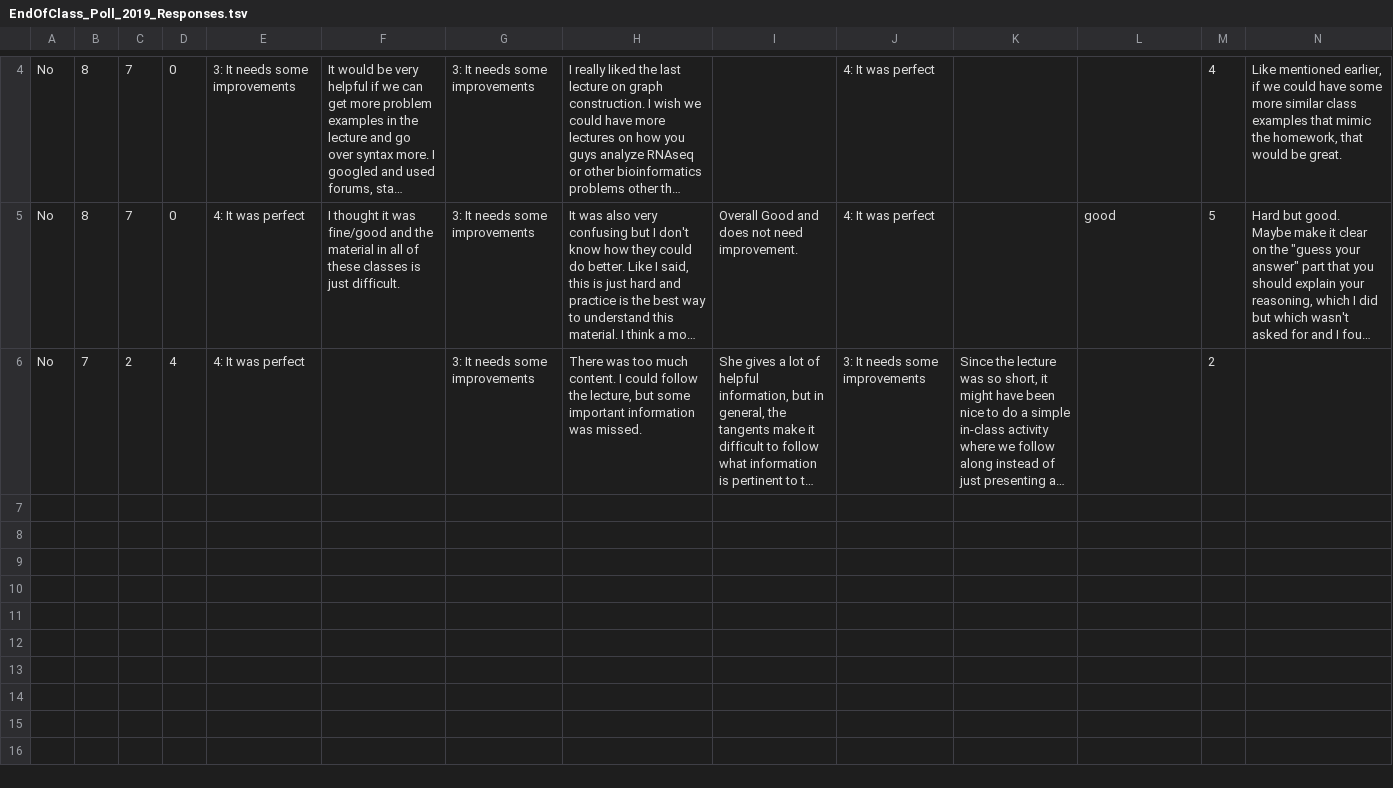
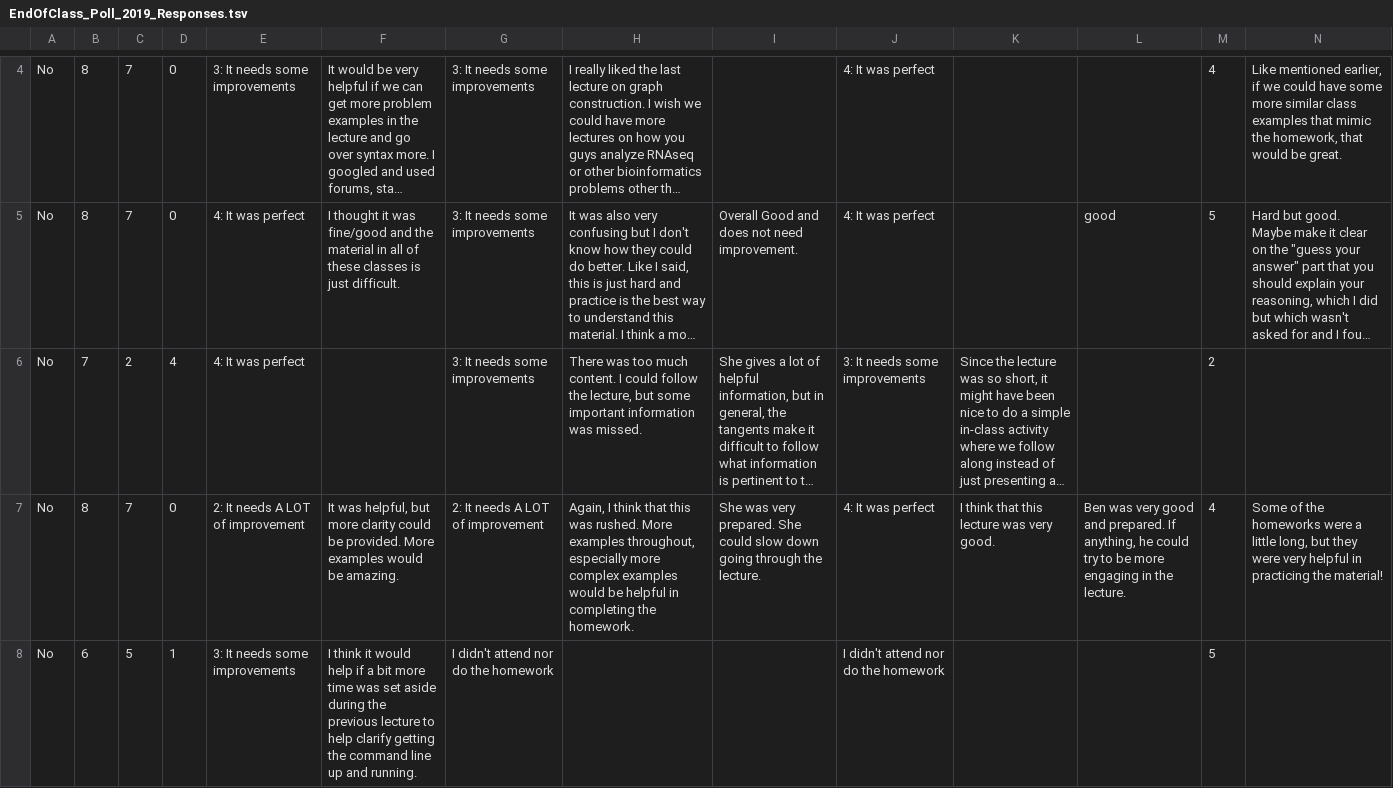
Before and after one commit to PennGCB/python_bootcamp, a TSV file: instructor_materials/Polls/EndOfClass_Poll_2019_Responses.tsv, drawn as a sheet; only a part is shown, gaps mark what is left out; long unchanged cells end in …; rows hold the shown columns only; the diff names each change by its address in the sheet, - before the commit and + after, or states it on an @@ line.

Commit message:
Update EndOfClass_Poll_2019_Responses.tsv
2 more students responded to the poll since the last update.

```diff
--- a/instructor_materials/Polls/EndOfClass_Poll_2019_Responses.tsv
+++ b/instructor_materials/Polls/EndOfClass_Poll_2019_Responses.tsv
+row 7: No | 8 | 7 | 0 | 2: It needs A LOT of improvement | It was helpful, but more clarity could be provided. More examples would be amazing. | 2: It needs A LOT of improvement | Again, I think that this was rushed. More examples throughout, especially more complex examples would be helpful in completing the homework. | She was very prepared. She could slow down going through the lecture. | 4: It was perfect | I think that this lecture was very good. | Ben was very good and prepared. If anything, he could try to be more engaging in the lecture. | 4 | Some of the homeworks were a little long, but they were very helpful in practicing the material!
+row 8: No | 6 | 5 | 1 | 3: It needs some improvements | I think it would help if a bit more time was set aside during the previous lecture to help clarify getting the command line up and running. | I didn't attend nor do the homework |  |  | I didn't attend nor do the homework |  |  | 5
```
